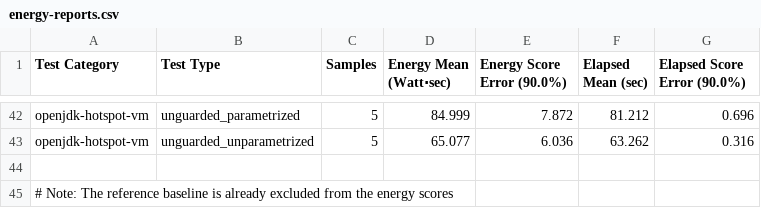
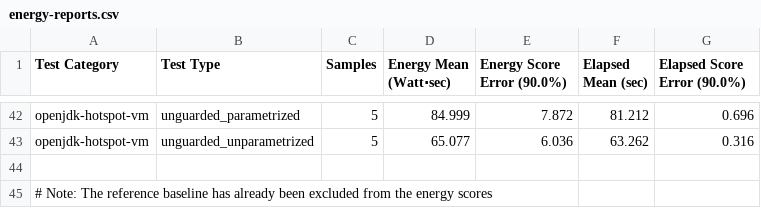
Before and after one commit to ionutbalosin/jvm-energy-consumption, a CSV file: java-samples/results/linux/x86_64/jdk-17/LoggingPatterns/energy-consumption/energy-reports.csv, drawn as a sheet; only a part is shown, gaps mark what is left out.

Commit message:
Add normalized geometric mean summary report

```diff
--- a/java-samples/results/linux/x86_64/jdk-17/LoggingPatterns/energy-consumption/energy-reports.csv
+++ b/java-samples/results/linux/x86_64/jdk-17/LoggingPatterns/energy-consumption/energy-reports.csv
@@ -44,2 +44,2 @@ openjdk-hotspot-vm;  unguarded_unparametrized;        5;                  65.077
 
-# Note: The reference baseline is already excluded from the energy scores
+# Note: The reference baseline has already been excluded from the energy scores
```
Also changed, not shown: java-samples/results/linux/x86_64/jdk-17/MemoryAccessPatterns/energy-consumption/energy-reports.csv, java-samples/results/linux/x86_64/jdk-17/SortingAlgorithms/energy-consumption/energy-reports.csv, 20 other files.
